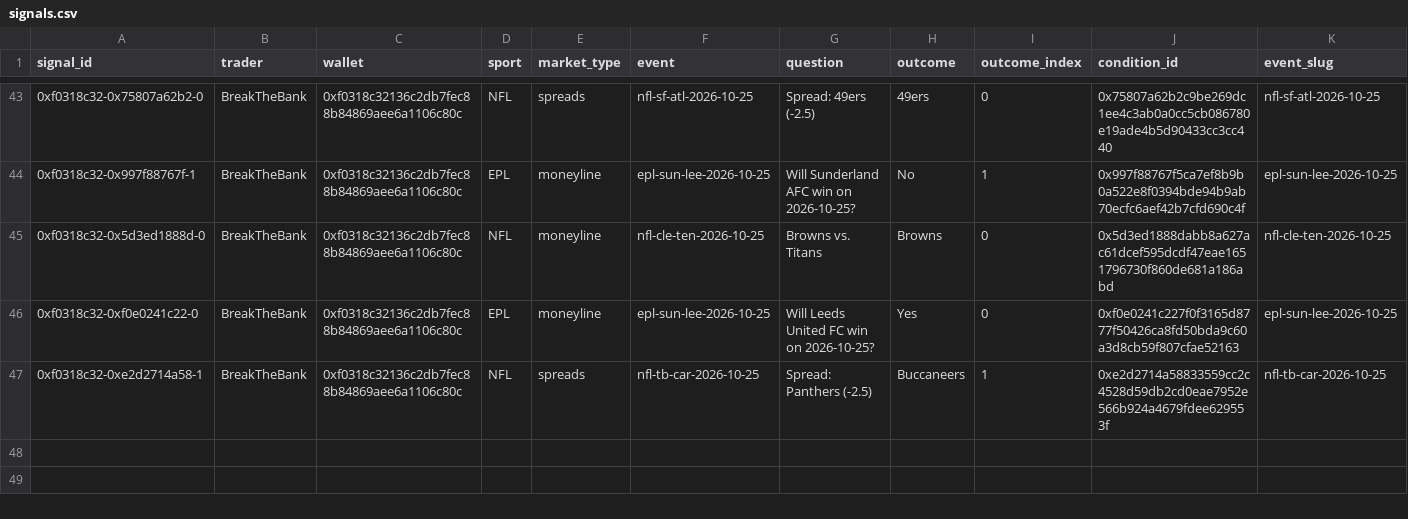
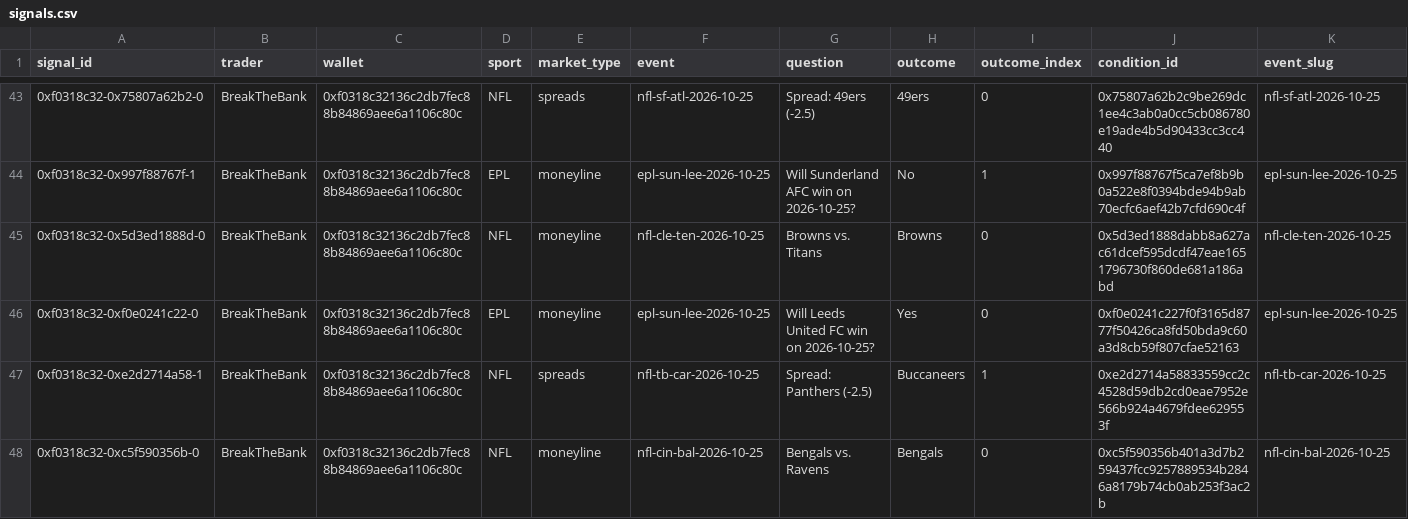
Before and after one commit to colebeasley10-glitch/pm-edge, a CSV file: trader_follow/data/signals.csv, drawn as a sheet; only a part is shown, gaps mark what is left out; rows hold the shown columns only; the diff names each change by its address in the sheet, - before the commit and + after, or states it on an @@ line.

Commit message:
Trader Follow round [skip ci]

```diff
--- a/trader_follow/data/signals.csv
+++ b/trader_follow/data/signals.csv
+row 48: 0xf0318c32-0xc5f590356b-0 | BreakTheBank | 0xf0318c32136c2db7fec88b84869aee6a1106c80c | NFL | moneyline | nfl-cin-bal-2026-10-25 | Bengals vs. Ravens | Bengals | 0 | 0xc5f590356b401a3d7b259437fcc9257889534b2846a8179b74cb0ab253f3ac2b | nfl-cin-bal-2026-10-25
```
Also changed, not shown: 1 other file.
